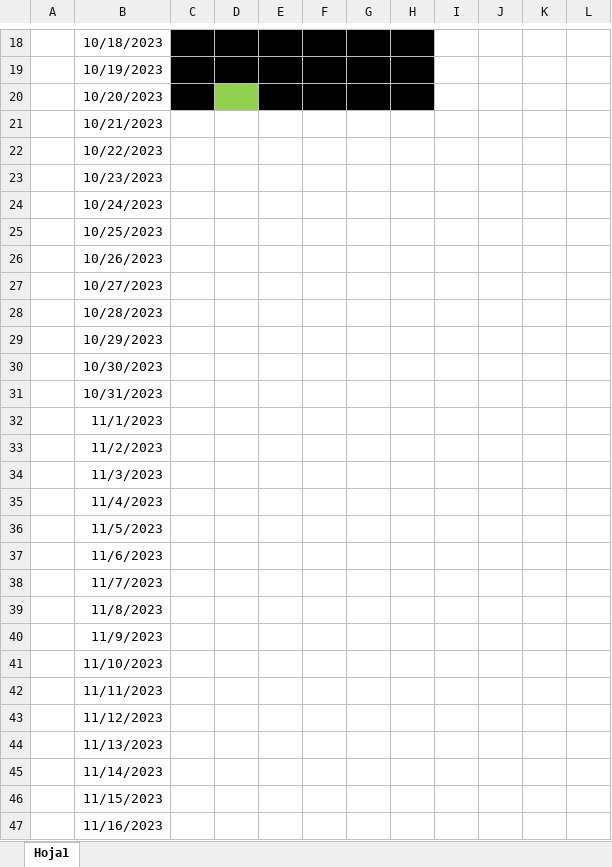
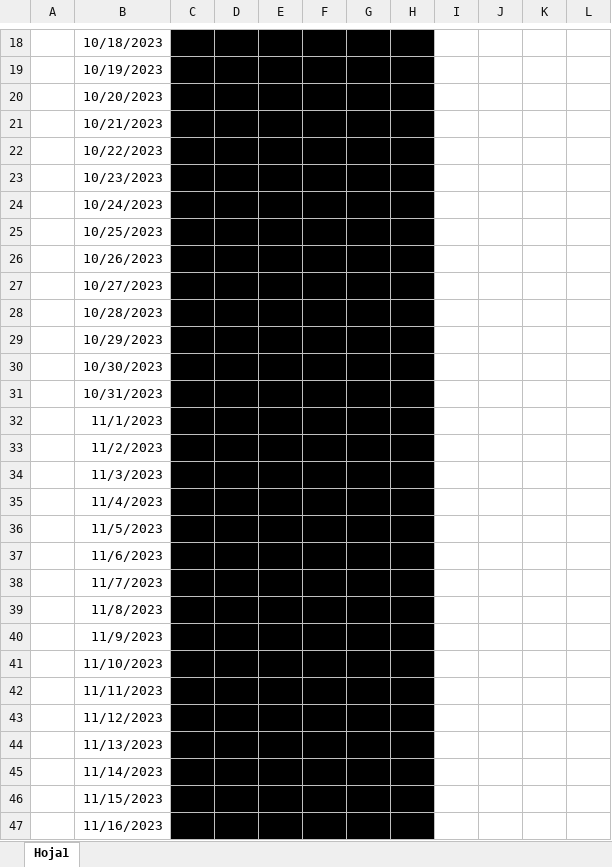
Before and after one commit to Happy-Hyppo-Studio/Redes_Sociales, an Excel workbook: Redes Sociales/redes_sociales.xlsx, sheet Hoja1, drawn as a sheet; only a part is shown, gaps mark what is left out; values as stored, in another font and other column widths than the file's, no borders; the diff covers the shown part only; the diff names each change by its address in the sheet, - before the commit and + after, or states it on an @@ line.

Commit message:
update

```diff
--- a/Redes Sociales/redes_sociales.xlsx (sheet Hoja1)
+++ b/Redes Sociales/redes_sociales.xlsx (sheet Hoja1)
-D20 fill: #92D050
+D20 fill: #000000
-C21:H47 fill: none
+C21:H47 fill: #000000
```
Also changed, not shown: cell formats elsewhere in this sheet.
